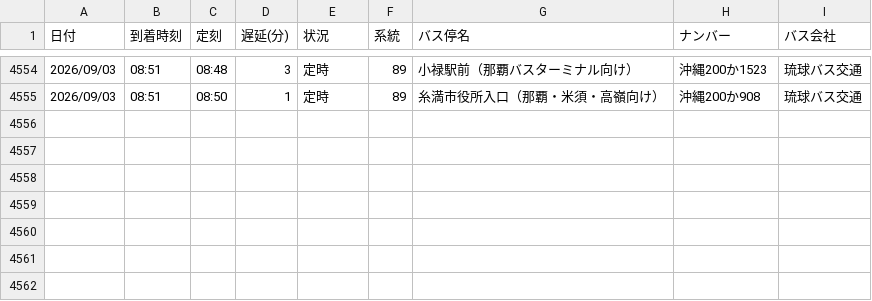
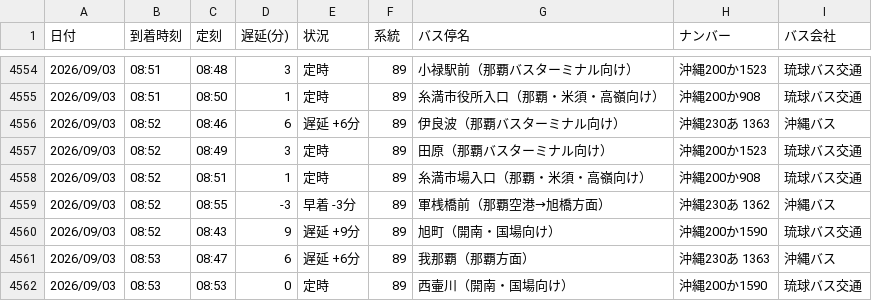
Before and after one commit to uy819/bus-tracker2, a CSV file: data/raw/89_up/bus_arrival_log.csv, drawn as a sheet; only a part is shown, gaps mark what is left out; the diff names each change by its address in the sheet, - before the commit and + after, or states it on an @@ line.

```diff
--- a/data/raw/89_up/bus_arrival_log.csv
+++ b/data/raw/89_up/bus_arrival_log.csv
+row 4556: 2026/09/03 | 08:52 | 08:46 | 6 | 遅延 +6分 | 89 | 伊良波（那覇バスターミナル向け） | 沖縄230あ 1363 | 沖縄バス
+row 4557: 2026/09/03 | 08:52 | 08:49 | 3 | 定時 | 89 | 田原（那覇バスターミナル向け） | 沖縄200か1523 | 琉球バス交通
+row 4558: 2026/09/03 | 08:52 | 08:51 | 1 | 定時 | 89 | 糸満市場入口（那覇・米須・高嶺向け） | 沖縄200か908 | 琉球バス交通
+row 4559: 2026/09/03 | 08:52 | 08:55 | -3 | 早着 -3分 | 89 | 軍桟橋前（那覇空港→旭橋方面） | 沖縄230あ 1362 | 沖縄バス
+row 4560: 2026/09/03 | 08:52 | 08:43 | 9 | 遅延 +9分 | 89 | 旭町（開南・国場向け） | 沖縄200か1590 | 琉球バス交通
+row 4561: 2026/09/03 | 08:53 | 08:47 | 6 | 遅延 +6分 | 89 | 我那覇（那覇方面） | 沖縄230あ 1363 | 沖縄バス
+row 4562: 2026/09/03 | 08:53 | 08:53 | 0 | 定時 | 89 | 西壷川（開南・国場向け） | 沖縄200か1590 | 琉球バス交通
```
Also changed, not shown: 1 other file.
